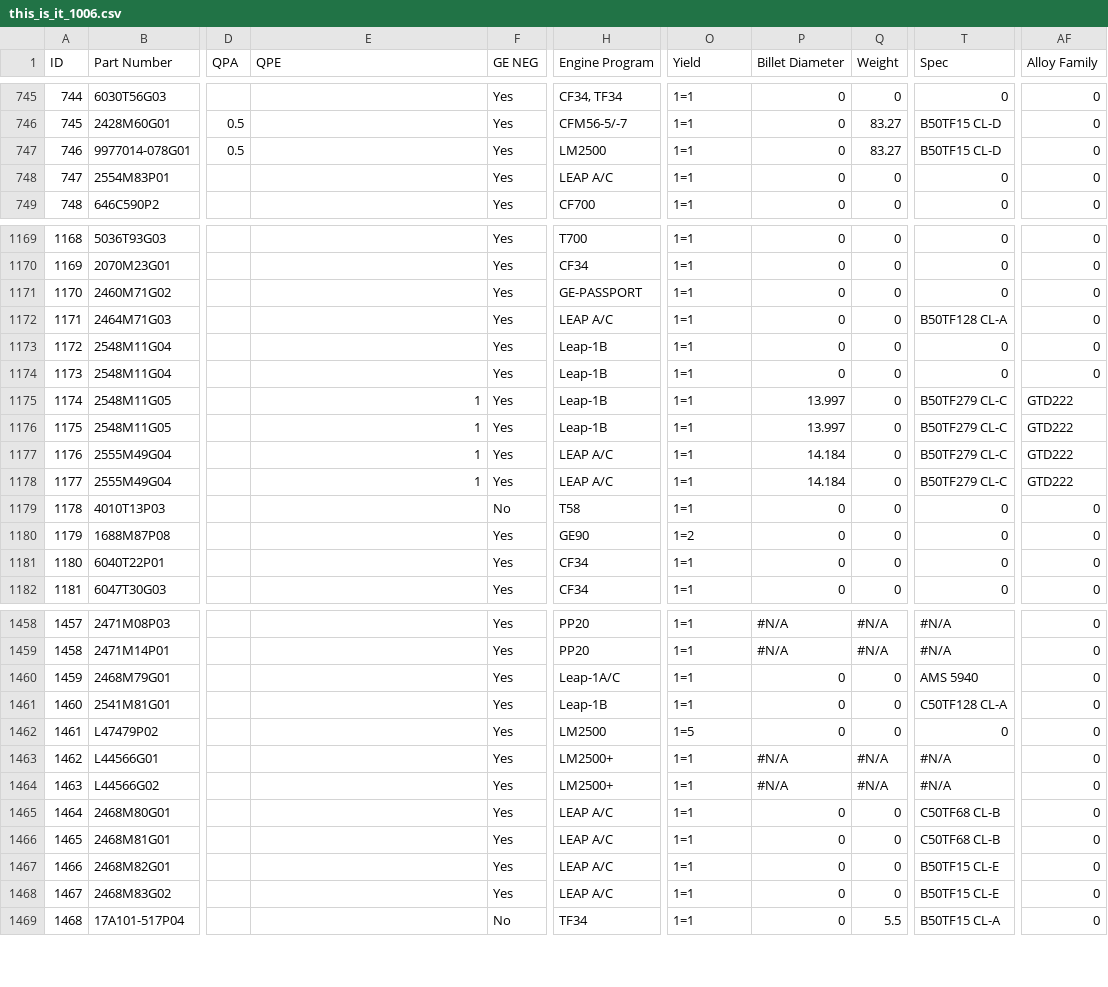
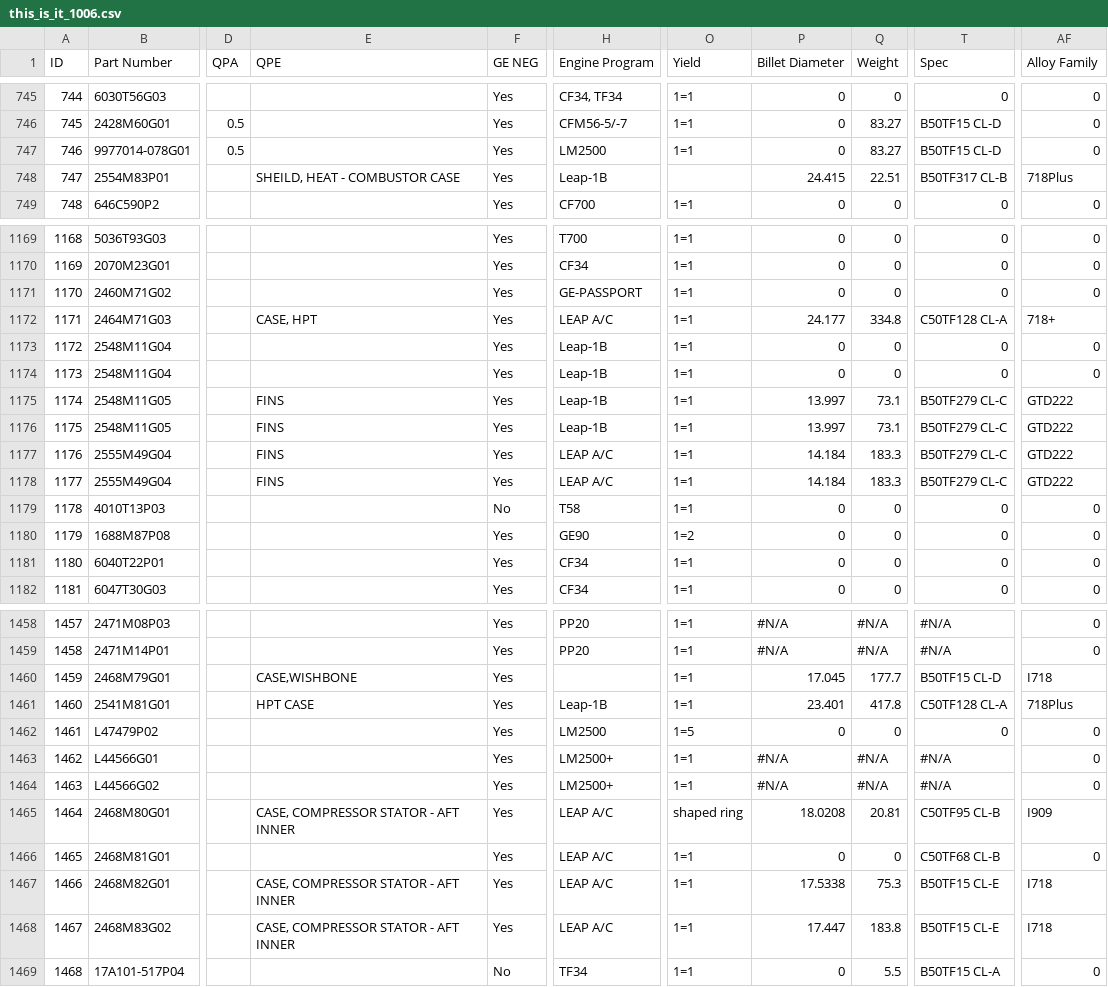
Before and after one commit to AndrewSmiley/better-csv, a CSV file: this_is_it_1006.csv, drawn as a sheet; only a part is shown, gaps mark what is left out; the diff covers the shown part only; the diff names each change by its address in the sheet, - before the commit and + after, or states it on an @@ line.

```diff
--- a/this_is_it_1006.csv
+++ b/this_is_it_1006.csv
-E748 (QPE): (empty)
+E748 (QPE): SHEILD, HEAT - COMBUSTOR CASE
-H748 (Engine Program): LEAP A/C
+H748 (Engine Program): Leap-1B
-O748 (Yield): 1=1
+O748 (Yield): (empty)
-P748 (Billet Diameter): 0
+P748 (Billet Diameter): 24.415
-Q748 (Weight): 0
+Q748 (Weight): 22.51
-T748 (Spec): 0
+T748 (Spec): B50TF317 CL-B
-AF748 (Alloy Family): 0
+AF748 (Alloy Family): 718Plus
-E1172 (QPE): (empty)
+E1172 (QPE): CASE, HPT
-P1172 (Billet Diameter): 0
+P1172 (Billet Diameter): 24.177
-Q1172 (Weight): 0
+Q1172 (Weight): 334.8
-T1172 (Spec): B50TF128 CL-A
+T1172 (Spec): C50TF128 CL-A
-AF1172 (Alloy Family): 0
+AF1172 (Alloy Family): 718+
-E1175:E1178 (QPE): 1
+E1175:E1178 (QPE): FINS
-Q1175:Q1176 (Weight): 0
+Q1175:Q1176 (Weight): 73.1
-Q1177:Q1178 (Weight): 0
+Q1177:Q1178 (Weight): 183.3
-E1460 (QPE): (empty)
+E1460 (QPE): CASE,WISHBONE
-H1460 (Engine Program): Leap-1A/C
+H1460 (Engine Program): (empty)
-P1460 (Billet Diameter): 0
+P1460 (Billet Diameter): 17.045
-Q1460 (Weight): 0
+Q1460 (Weight): 177.7
-T1460 (Spec): AMS 5940
+T1460 (Spec): B50TF15 CL-D
-AF1460 (Alloy Family): 0
+AF1460 (Alloy Family): I718
-E1461 (QPE): (empty)
+E1461 (QPE): HPT CASE
-P1461 (Billet Diameter): 0
+P1461 (Billet Diameter): 23.401
-Q1461 (Weight): 0
+Q1461 (Weight): 417.8
-AF1461 (Alloy Family): 0
+AF1461 (Alloy Family): 718Plus
-E1465 (QPE): (empty)
+E1465 (QPE): CASE, COMPRESSOR STATOR - AFT INNER
-O1465 (Yield): 1=1
+O1465 (Yield): shaped ring
-P1465 (Billet Diameter): 0
+P1465 (Billet Diameter): 18.0208
-Q1465 (Weight): 0
+Q1465 (Weight): 20.81
-T1465 (Spec): C50TF68 CL-B
+T1465 (Spec): C50TF95 CL-B
-AF1465 (Alloy Family): 0
+AF1465 (Alloy Family): I909
-E1467:E1468 (QPE): (empty)
+E1467:E1468 (QPE): CASE, COMPRESSOR STATOR - AFT INNER
-P1467 (Billet Diameter): 0
+P1467 (Billet Diameter): 17.5338
-Q1467 (Weight): 0
+Q1467 (Weight): 75.3
-AF1467:AF1468 (Alloy Family): 0
+AF1467:AF1468 (Alloy Family): I718
-P1468 (Billet Diameter): 0
+P1468 (Billet Diameter): 17.447
-Q1468 (Weight): 0
+Q1468 (Weight): 183.8
```
Also changed, not shown: 117 edited cells elsewhere in this file, 3 other files.
